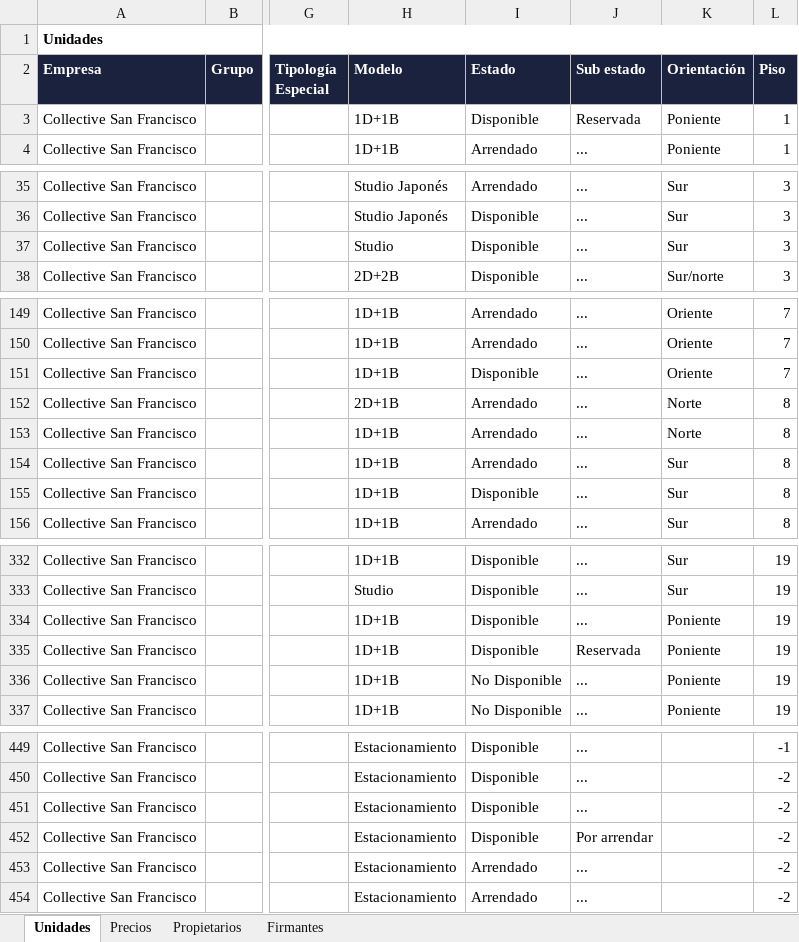
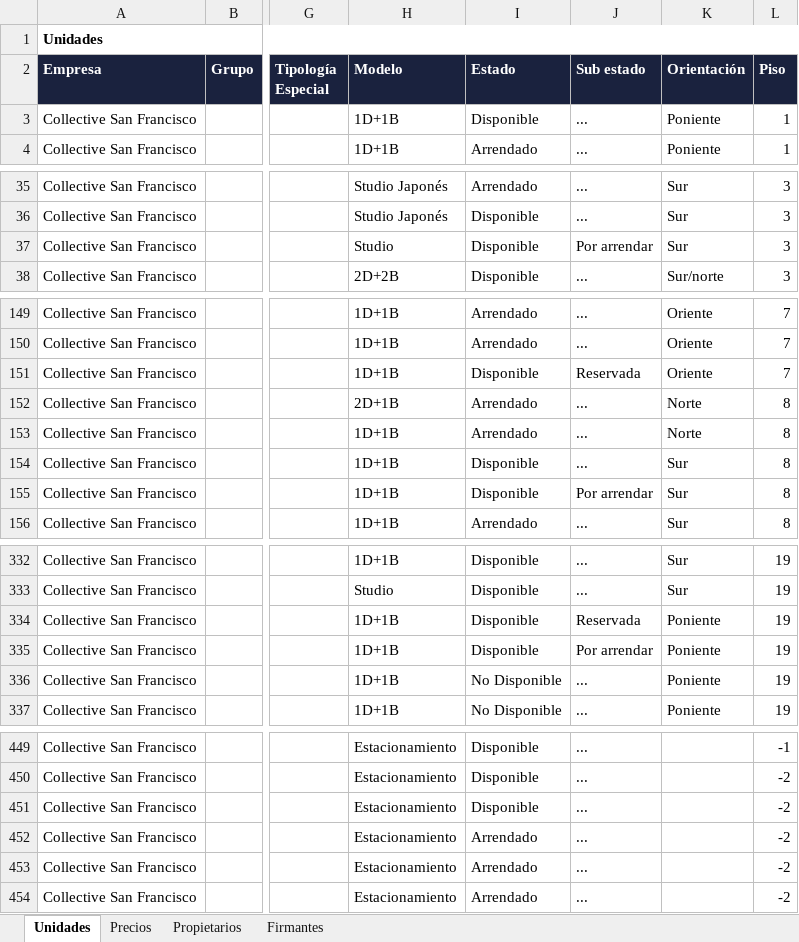
Before and after one commit to MatiasStipicevic/MatiCode, an Excel workbook: src/unidades_collective.xlsx, sheet Unidades, drawn as a sheet; only a part is shown, gaps mark what is left out; values as stored, in another font and other column widths than the file's, no borders; the diff covers the shown part only; the diff names each change by its address in the sheet, - before the commit and + after, or states it on an @@ line.

```diff
--- a/src/unidades_collective.xlsx (sheet Unidades)
+++ b/src/unidades_collective.xlsx (sheet Unidades)
-J3 (Sub estado): Reservada
+J3 (Sub estado): ...
-J37 (Sub estado): ...
+J37 (Sub estado): Por arrendar
-J151 (Sub estado): ...
+J151 (Sub estado): Reservada
-I154 (Estado): Arrendado
+I154 (Estado): Disponible
-J155 (Sub estado): ...
+J155 (Sub estado): Por arrendar
-J334 (Sub estado): ...
+J334 (Sub estado): Reservada
-J335 (Sub estado): Reservada
+J335 (Sub estado): Por arrendar
-I452 (Estado): Disponible
+I452 (Estado): Arrendado
-J452 (Sub estado): Por arrendar
+J452 (Sub estado): ...
```
Also changed, not shown: 9 edited cells elsewhere in this sheet, sheet Precios, 2 other files.
